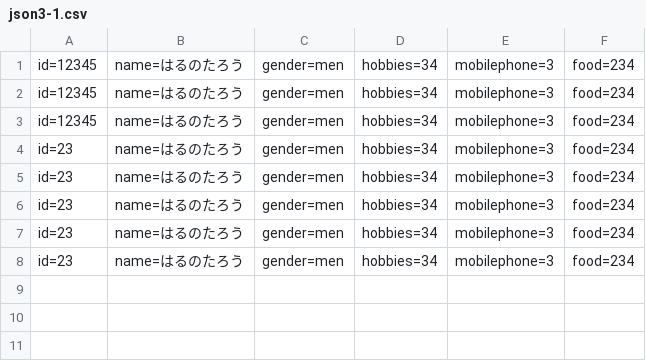
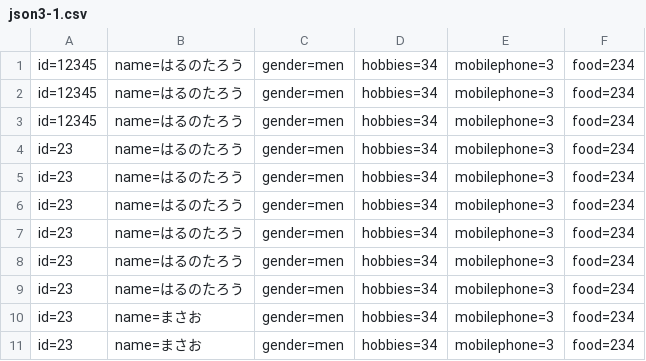
Before and after one commit to ooitanojohn/PHP-API, a CSV file: json3/json3-1/json3-1.csv, drawn as a sheet.

```diff
--- a/json3/json3-1/json3-1.csv
+++ b/json3/json3-1/json3-1.csv
@@ -8 +8,4 @@ id=23,name=はるのたろう,gender=men,hobbies=34,mobilephone=3,food=234
 id=23,name=はるのたろう,gender=men,hobbies=34,mobilephone=3,food=234
+id=23,name=はるのたろう,gender=men,hobbies=34,mobilephone=3,food=234
+id=23,name=まさお,gender=men,hobbies=34,mobilephone=3,food=234
+id=23,name=まさお,gender=men,hobbies=34,mobilephone=3,food=234
```
Also changed, not shown: 11 other files.
